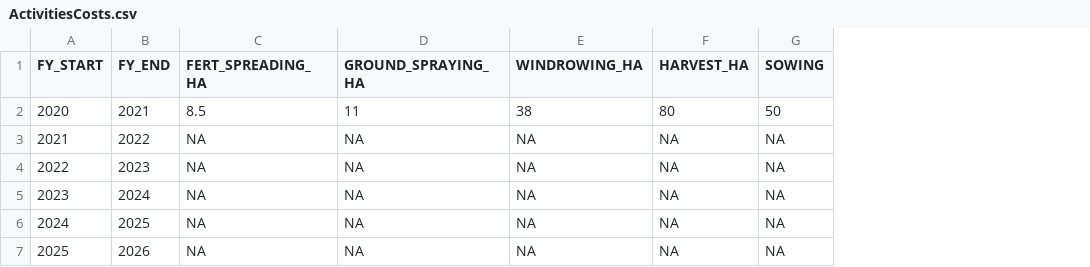
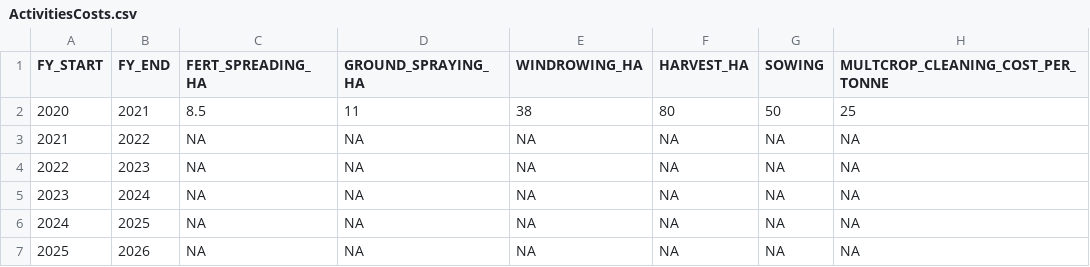
Before and after one commit to daniel-gregg/grdc-sgr-trials, a CSV file: data/reference_data/ActivitiesCosts.csv, drawn as a sheet; the diff names each change by its address in the sheet, - before the commit and + after, or states it on an @@ line.

Commit message:
updated 'prices_and_costs.py' and 'ActivitiesCosts.csv' to integrate multicrop harvest costs at 5 per tonne total yield. Also incorporated functionality that brings in activity comments into this processed data

```diff
--- a/data/reference_data/ActivitiesCosts.csv
+++ b/data/reference_data/ActivitiesCosts.csv
+column H (MULTCROP_CLEANING_COST_PER_TONNE), rows 2-7: 25 | NA | NA | NA | NA | NA
```
Also changed, not shown: 1 other file.
